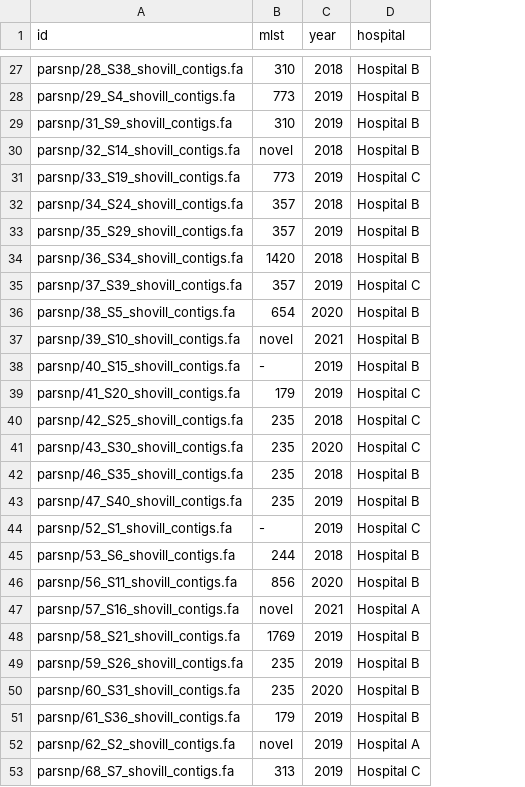
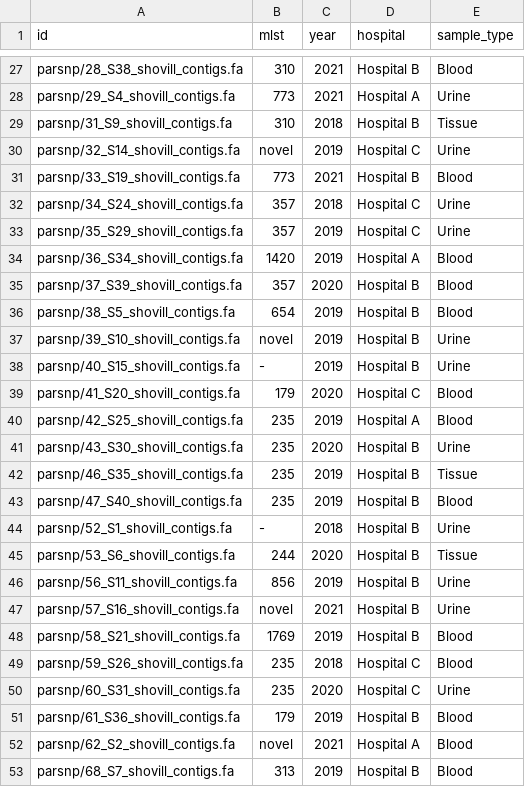
Before and after one commit to WCSCourses/ACORN_ClinAMR_Lab, a CSV file: course_data/GroupProject/Project1/metadata_pseudo.csv, drawn as a sheet; only a part is shown, gaps mark what is left out; the diff covers the shown part only; the diff names each change by its address in the sheet, - before the commit and + after, or states it on an @@ line.

```diff
--- a/course_data/GroupProject/Project1/metadata_pseudo.csv
+++ b/course_data/GroupProject/Project1/metadata_pseudo.csv
+column E (sample_type), rows 27-53: Blood | Urine | Tissue | Urine | Blood | Urine | Urine | Blood | Blood | Blood | Urine | Urine | Blood | Blood | Urine | Tissue | Blood | Urine | Tissue | Urine | Urine | Blood | Blood | Urine | Blood | Blood | Blood
-C27 (year): 2018
+C27 (year): 2021
-C28 (year): 2019
+C28 (year): 2021
-D28 (hospital): Hospital B
+D28 (hospital): Hospital A
-C29 (year): 2019
+C29 (year): 2018
-C30 (year): 2018
+C30 (year): 2019
-D30 (hospital): Hospital B
+D30 (hospital): Hospital C
-C31 (year): 2019
+C31 (year): 2021
-D31 (hospital): Hospital C
+D31 (hospital): Hospital B
-D32:D33 (hospital): Hospital B
+D32:D33 (hospital): Hospital C
-C34 (year): 2018
+C34 (year): 2019
-D34 (hospital): Hospital B
+D34 (hospital): Hospital A
-C35 (year): 2019
+C35 (year): 2020
-D35 (hospital): Hospital C
+D35 (hospital): Hospital B
-C36 (year): 2020
+C36 (year): 2019
-C37 (year): 2021
+C37 (year): 2019
-C39 (year): 2019
+C39 (year): 2020
-C40 (year): 2018
+C40 (year): 2019
-D40 (hospital): Hospital C
+D40 (hospital): Hospital A
-D41 (hospital): Hospital C
+D41 (hospital): Hospital B
-C42 (year): 2018
+C42 (year): 2019
-C44 (year): 2019
+C44 (year): 2018
-D44 (hospital): Hospital C
+D44 (hospital): Hospital B
-C45 (year): 2018
+C45 (year): 2020
-C46 (year): 2020
+C46 (year): 2019
-D47 (hospital): Hospital A
+D47 (hospital): Hospital B
-C49 (year): 2019
+C49 (year): 2018
-D49:D50 (hospital): Hospital B
+D49:D50 (hospital): Hospital C
-C52 (year): 2019
+C52 (year): 2021
-D53 (hospital): Hospital C
+D53 (hospital): Hospital B
```
Also changed, not shown: 67 edited cells elsewhere in this file.
